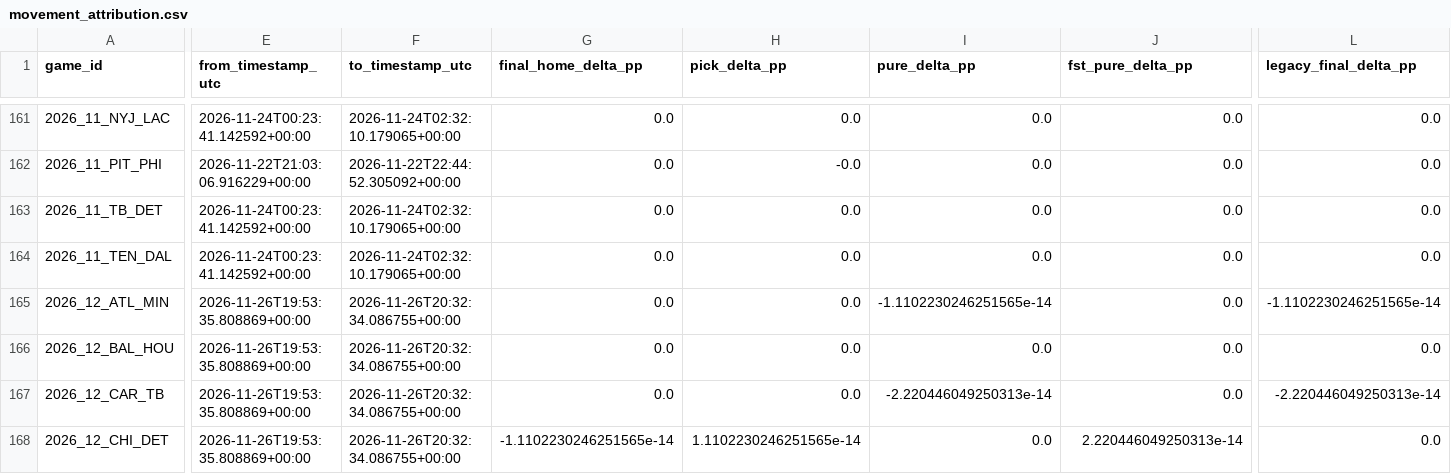
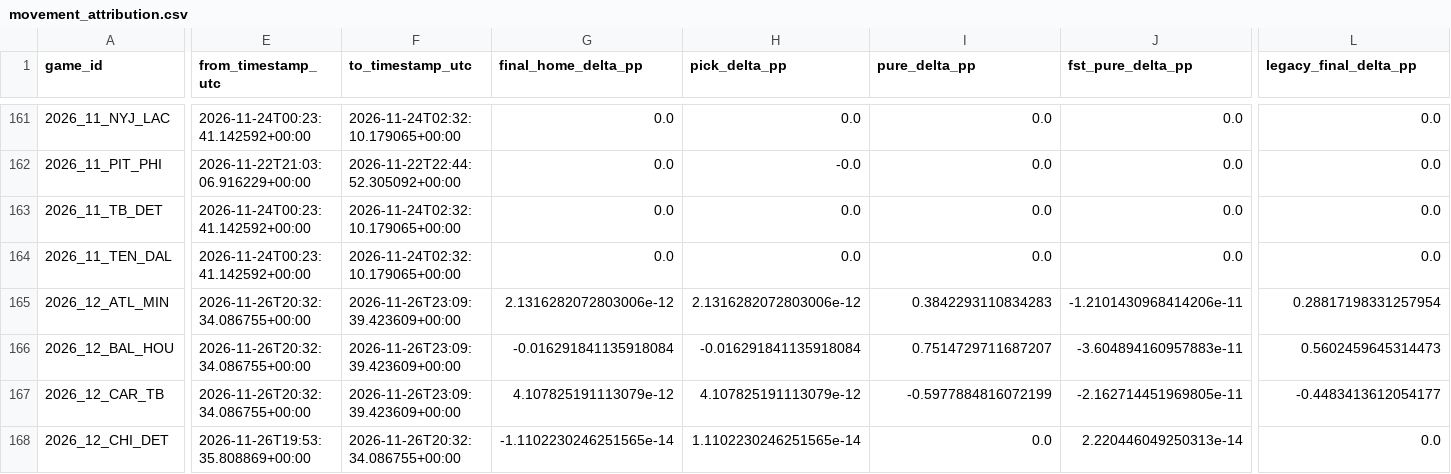
Before and after one commit to levine26/nfl-forecast-model, a CSV file: outputs/movement_attribution.csv, drawn as a sheet; only a part is shown, gaps mark what is left out; the diff covers the shown part only; the diff names each change by its address in the sheet, - before the commit and + after, or states it on an @@ line.

```diff
--- a/outputs/movement_attribution.csv
+++ b/outputs/movement_attribution.csv
-E165:E167 (from_timestamp_utc): 2026-11-26T19:53:35.808869+00:00
+E165:E167 (from_timestamp_utc): 2026-11-26T20:32:34.086755+00:00
-F165:F167 (to_timestamp_utc): 2026-11-26T20:32:34.086755+00:00
+F165:F167 (to_timestamp_utc): 2026-11-26T23:09:39.423609+00:00
-G165 (final_home_delta_pp): 0.0
+G165 (final_home_delta_pp): 2.1316282072803006e-12
-H165 (pick_delta_pp): 0.0
+H165 (pick_delta_pp): 2.1316282072803006e-12
-I165 (pure_delta_pp): -1.1102230246251565e-14
+I165 (pure_delta_pp): 0.3842293110834283
-J165 (fst_pure_delta_pp): 0.0
+J165 (fst_pure_delta_pp): -1.2101430968414206e-11
-L165 (legacy_final_delta_pp): -1.1102230246251565e-14
+L165 (legacy_final_delta_pp): 0.28817198331257954
-G166 (final_home_delta_pp): 0.0
+G166 (final_home_delta_pp): -0.016291841135918084
-H166 (pick_delta_pp): 0.0
+H166 (pick_delta_pp): -0.016291841135918084
-I166 (pure_delta_pp): 0.0
+I166 (pure_delta_pp): 0.7514729711687207
-J166 (fst_pure_delta_pp): 0.0
+J166 (fst_pure_delta_pp): -3.604894160957883e-11
-L166 (legacy_final_delta_pp): 0.0
+L166 (legacy_final_delta_pp): 0.5602459645314473
-G167 (final_home_delta_pp): 0.0
+G167 (final_home_delta_pp): 4.107825191113079e-12
-H167 (pick_delta_pp): 0.0
+H167 (pick_delta_pp): 4.107825191113079e-12
-I167 (pure_delta_pp): -2.220446049250313e-14
+I167 (pure_delta_pp): -0.5977884816072199
-J167 (fst_pure_delta_pp): 0.0
+J167 (fst_pure_delta_pp): -2.162714451969805e-11
-L167 (legacy_final_delta_pp): -2.220446049250313e-14
+L167 (legacy_final_delta_pp): -0.4483413612054177
```
Also changed, not shown: 156 edited cells elsewhere in this file, outputs/confidence_diagnostics.csv, outputs/power_ratings.csv, 10 other files.
